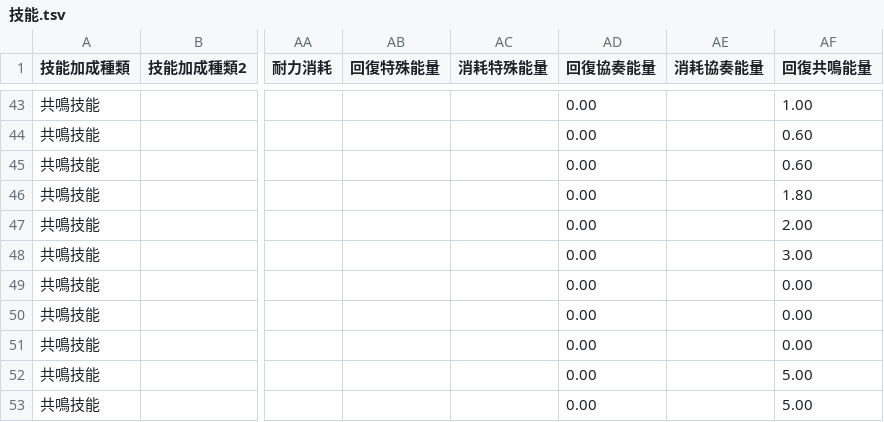
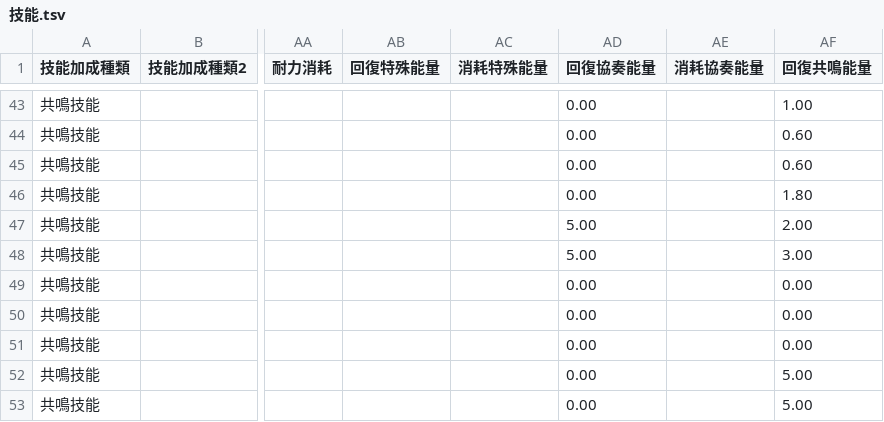
Before and after one commit to ZetsuBouKyo/WutheringWaves, a TSV file: data/v1/zh_tw/角色/珂萊塔/技能.tsv, drawn as a sheet; only a part is shown, gaps mark what is left out; the diff names each change by its address in the sheet, - before the commit and + after, or states it on an @@ line.

```diff
--- a/data/v1/zh_tw/角色/珂萊塔/技能.tsv
+++ b/data/v1/zh_tw/角色/珂萊塔/技能.tsv
-AD47:AD48 (回復協奏能量): 0.00
+AD47:AD48 (回復協奏能量): 5.00
```
Also changed, not shown: 43 other files.
